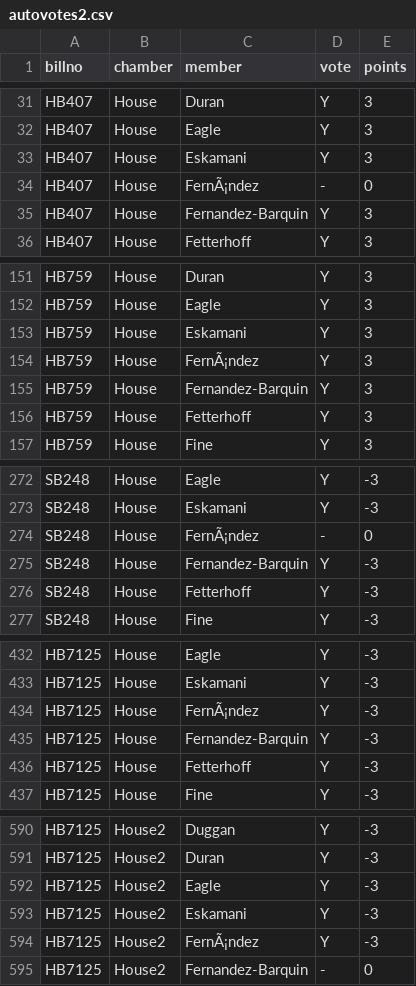
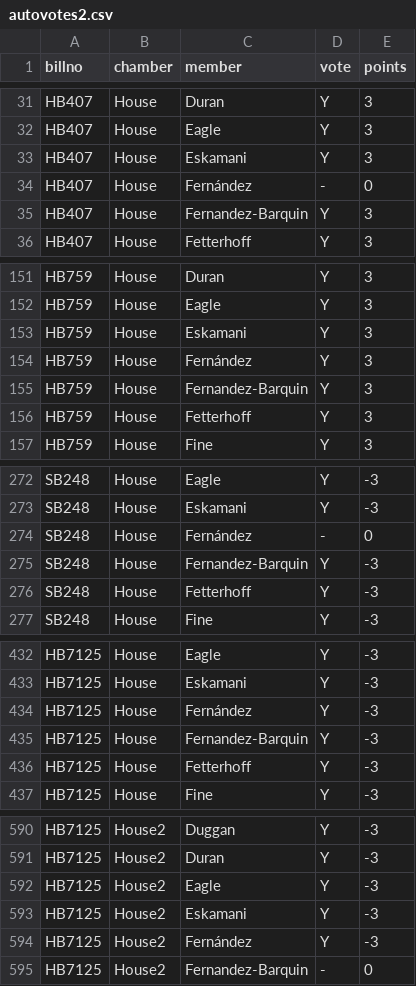
Before and after one commit to PalmBeachPost/SunshineScorecard, a CSV file: autovotes2.csv, drawn as a sheet; only a part is shown, gaps mark what is left out.

```diff
--- a/autovotes2.csv
+++ b/autovotes2.csv
@@ -33,3 +33,3 @@ HB407,House,Eagle,Y,3
 HB407,House,Eskamani,Y,3
-HB407,House,FernÃ¡ndez,-,0
+HB407,House,Fernández,-,0
 HB407,House,Fernandez-Barquin,Y,3
@@ -153,3 +153,3 @@ HB759,House,Eagle,Y,3
 HB759,House,Eskamani,Y,3
-HB759,House,FernÃ¡ndez,Y,3
+HB759,House,Fernández,Y,3
 HB759,House,Fernandez-Barquin,Y,3
@@ -273,3 +273,3 @@ SB248,House,Eagle,Y,-3
 SB248,House,Eskamani,Y,-3
-SB248,House,FernÃ¡ndez,-,0
+SB248,House,Fernández,-,0
 SB248,House,Fernandez-Barquin,Y,-3
@@ -433,3 +433,3 @@ HB7125,House,Eagle,Y,-3
 HB7125,House,Eskamani,Y,-3
-HB7125,House,FernÃ¡ndez,Y,-3
+HB7125,House,Fernández,Y,-3
 HB7125,House,Fernandez-Barquin,Y,-3
@@ -593,3 +593,3 @@ HB7125,House2,Eagle,Y,-3
 HB7125,House2,Eskamani,Y,-3
-HB7125,House2,FernÃ¡ndez,Y,-3
+HB7125,House2,Fernández,Y,-3
 HB7125,House2,Fernandez-Barquin,-,0
```
Also changed, not shown: extracredits2.csv, pols2.csv, 7 other files.
